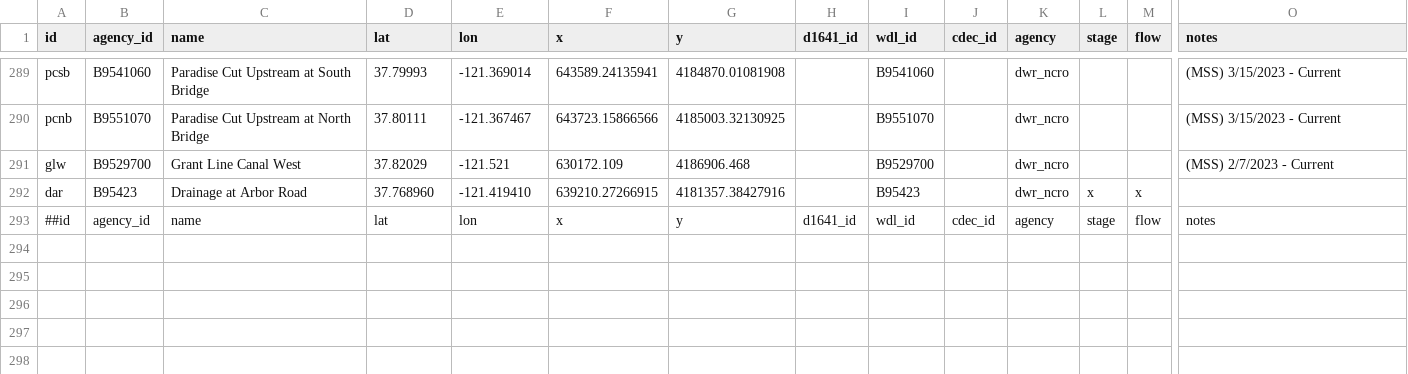
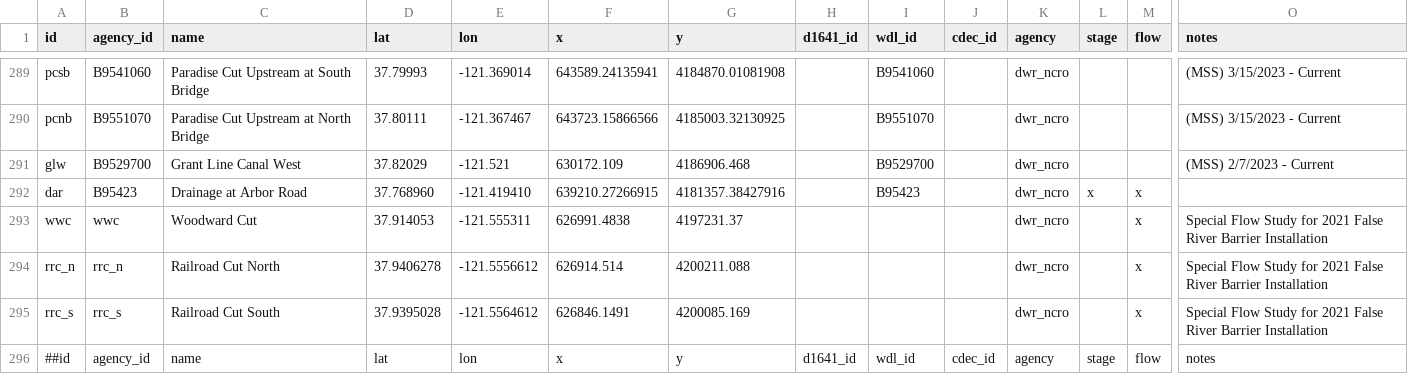
Before and after one commit to CADWRDeltaModeling/dms_datastore, a CSV file: dms_datastore/config_data/station_dbase.csv, drawn as a sheet; only a part is shown, gaps mark what is left out; rows hold the shown columns only; the diff names each change by its address in the sheet, - before the commit and + after, or states it on an @@ line.

Commit message:
add flow special study stations at Woodward Cut and Rarilroad Cut, using temporary agency ID

```diff
--- a/dms_datastore/config_data/station_dbase.csv
+++ b/dms_datastore/config_data/station_dbase.csv
+row 293: wwc | wwc | Woodward Cut | 37.914053 | -121.555311 | 626991.4838 | 4197231.37 |  |  |  | dwr_ncro |  | x | Special Flow Study for 2021 False River Barrier Installation
+row 294: rrc_n | rrc_n | Railroad Cut North | 37.9406278 | -121.5556612 | 626914.514 | 4200211.088 |  |  |  | dwr_ncro |  | x | Special Flow Study for 2021 False River Barrier Installation
+row 295: rrc_s | rrc_s | Railroad Cut South | 37.9395028 | -121.5564612 | 626846.1491 | 4200085.169 |  |  |  | dwr_ncro |  | x | Special Flow Study for 2021 False River Barrier Installation
```
